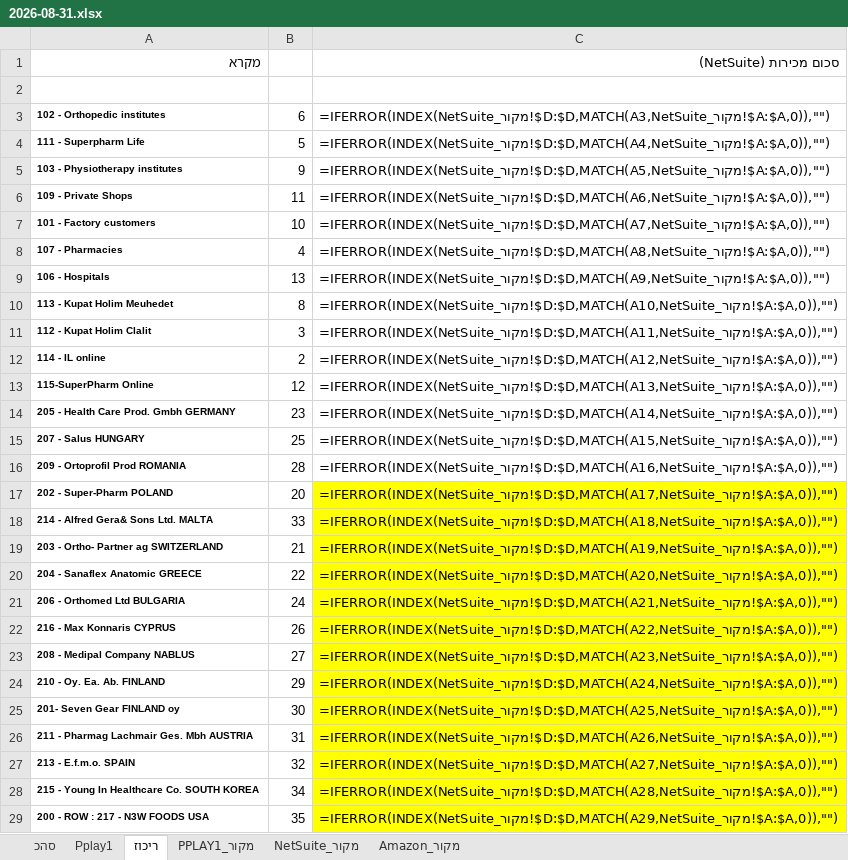
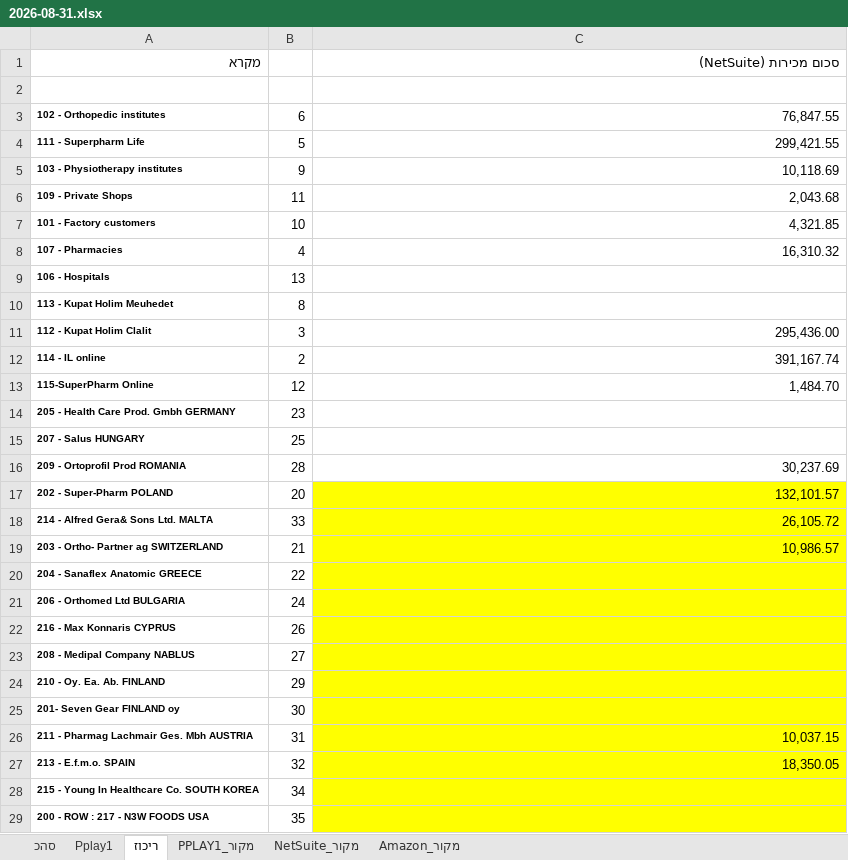
Before and after one commit to 1eyalsadot/the-5-agents, an Excel workbook: kirill/outputs/2026-08-31.xlsx, sheet ריכוז, drawn as a sheet; only a part is shown; values as stored, in another font and other column widths than the file's, no borders; formulas without a stored value are shown as written; the diff covers the shown part only; the diff names each change by its address in the sheet, - before the commit and + after, or states it on an @@ line.

```diff
--- a/kirill/outputs/2026-08-31.xlsx (sheet ריכוז)
+++ b/kirill/outputs/2026-08-31.xlsx (sheet ריכוז)
-C3 (סכום מכירות (NetSuite)): =IFERROR(INDEX(NetSuite_מקור!$D:$D,MATCH(A3,NetSuite_מקור!$A:$A,0)),"")
+C3 (סכום מכירות (NetSuite)): 76,847.55
-C4 (סכום מכירות (NetSuite)): =IFERROR(INDEX(NetSuite_מקור!$D:$D,MATCH(A4,NetSuite_מקור!$A:$A,0)),"")
+C4 (סכום מכירות (NetSuite)): 299,421.55
-C5 (סכום מכירות (NetSuite)): =IFERROR(INDEX(NetSuite_מקור!$D:$D,MATCH(A5,NetSuite_מקור!$A:$A,0)),"")
+C5 (סכום מכירות (NetSuite)): 10,118.69
-C6 (סכום מכירות (NetSuite)): =IFERROR(INDEX(NetSuite_מקור!$D:$D,MATCH(A6,NetSuite_מקור!$A:$A,0)),"")
+C6 (סכום מכירות (NetSuite)): 2,043.68
-C7 (סכום מכירות (NetSuite)): =IFERROR(INDEX(NetSuite_מקור!$D:$D,MATCH(A7,NetSuite_מקור!$A:$A,0)),"")
+C7 (סכום מכירות (NetSuite)): 4,321.85
-C8 (סכום מכירות (NetSuite)): =IFERROR(INDEX(NetSuite_מקור!$D:$D,MATCH(A8,NetSuite_מקור!$A:$A,0)),"")
+C8 (סכום מכירות (NetSuite)): 16,310.32
-C9 (סכום מכירות (NetSuite)): =IFERROR(INDEX(NetSuite_מקור!$D:$D,MATCH(A9,NetSuite_מקור!$A:$A,0)),"")
+C9 (סכום מכירות (NetSuite)): (empty)
-C10 (סכום מכירות (NetSuite)): =IFERROR(INDEX(NetSuite_מקור!$D:$D,MATCH(A10,NetSuite_מקור!$A:$A,0)),"")
+C10 (סכום מכירות (NetSuite)): (empty)
-C11 (סכום מכירות (NetSuite)): =IFERROR(INDEX(NetSuite_מקור!$D:$D,MATCH(A11,NetSuite_מקור!$A:$A,0)),"")
+C11 (סכום מכירות (NetSuite)): 295,436.00
-C12 (סכום מכירות (NetSuite)): =IFERROR(INDEX(NetSuite_מקור!$D:$D,MATCH(A12,NetSuite_מקור!$A:$A,0)),"")
+C12 (סכום מכירות (NetSuite)): 391,167.74
-C13 (סכום מכירות (NetSuite)): =IFERROR(INDEX(NetSuite_מקור!$D:$D,MATCH(A13,NetSuite_מקור!$A:$A,0)),"")
+C13 (סכום מכירות (NetSuite)): 1,484.70
-C14 (סכום מכירות (NetSuite)): =IFERROR(INDEX(NetSuite_מקור!$D:$D,MATCH(A14,NetSuite_מקור!$A:$A,0)),"")
+C14 (סכום מכירות (NetSuite)): (empty)
-C15 (סכום מכירות (NetSuite)): =IFERROR(INDEX(NetSuite_מקור!$D:$D,MATCH(A15,NetSuite_מקור!$A:$A,0)),"")
+C15 (סכום מכירות (NetSuite)): (empty)
-C16 (סכום מכירות (NetSuite)): =IFERROR(INDEX(NetSuite_מקור!$D:$D,MATCH(A16,NetSuite_מקור!$A:$A,0)),"")
+C16 (סכום מכירות (NetSuite)): 30,237.69
-C17 (סכום מכירות (NetSuite)): =IFERROR(INDEX(NetSuite_מקור!$D:$D,MATCH(A17,NetSuite_מקור!$A:$A,0)),"")
+C17 (סכום מכירות (NetSuite)): 132,101.57
-C18 (סכום מכירות (NetSuite)): =IFERROR(INDEX(NetSuite_מקור!$D:$D,MATCH(A18,NetSuite_מקור!$A:$A,0)),"")
+C18 (סכום מכירות (NetSuite)): 26,105.72
-C19 (סכום מכירות (NetSuite)): =IFERROR(INDEX(NetSuite_מקור!$D:$D,MATCH(A19,NetSuite_מקור!$A:$A,0)),"")
+C19 (סכום מכירות (NetSuite)): 10,986.57
-C20 (סכום מכירות (NetSuite)): =IFERROR(INDEX(NetSuite_מקור!$D:$D,MATCH(A20,NetSuite_מקור!$A:$A,0)),"")
+C20 (סכום מכירות (NetSuite)): (empty)
-C21 (סכום מכירות (NetSuite)): =IFERROR(INDEX(NetSuite_מקור!$D:$D,MATCH(A21,NetSuite_מקור!$A:$A,0)),"")
+C21 (סכום מכירות (NetSuite)): (empty)
-C22 (סכום מכירות (NetSuite)): =IFERROR(INDEX(NetSuite_מקור!$D:$D,MATCH(A22,NetSuite_מקור!$A:$A,0)),"")
+C22 (סכום מכירות (NetSuite)): (empty)
-C23 (סכום מכירות (NetSuite)): =IFERROR(INDEX(NetSuite_מקור!$D:$D,MATCH(A23,NetSuite_מקור!$A:$A,0)),"")
+C23 (סכום מכירות (NetSuite)): (empty)
-C24 (סכום מכירות (NetSuite)): =IFERROR(INDEX(NetSuite_מקור!$D:$D,MATCH(A24,NetSuite_מקור!$A:$A,0)),"")
+C24 (סכום מכירות (NetSuite)): (empty)
-C25 (סכום מכירות (NetSuite)): =IFERROR(INDEX(NetSuite_מקור!$D:$D,MATCH(A25,NetSuite_מקור!$A:$A,0)),"")
+C25 (סכום מכירות (NetSuite)): (empty)
-C26 (סכום מכירות (NetSuite)): =IFERROR(INDEX(NetSuite_מקור!$D:$D,MATCH(A26,NetSuite_מקור!$A:$A,0)),"")
+C26 (סכום מכירות (NetSuite)): 10,037.15
-C27 (סכום מכירות (NetSuite)): =IFERROR(INDEX(NetSuite_מקור!$D:$D,MATCH(A27,NetSuite_מקור!$A:$A,0)),"")
+C27 (סכום מכירות (NetSuite)): 18,350.05
-C28 (סכום מכירות (NetSuite)): =IFERROR(INDEX(NetSuite_מקור!$D:$D,MATCH(A28,NetSuite_מקור!$A:$A,0)),"")
+C28 (סכום מכירות (NetSuite)): (empty)
-C29 (סכום מכירות (NetSuite)): =IFERROR(INDEX(NetSuite_מקור!$D:$D,MATCH(A29,NetSuite_מקור!$A:$A,0)),"")
+C29 (סכום מכירות (NetSuite)): (empty)
```
Also changed, not shown: 1 edited cell elsewhere in this sheet, sheet סהכ, sheet Pplay1, sheet PPLAY1_מקור.
